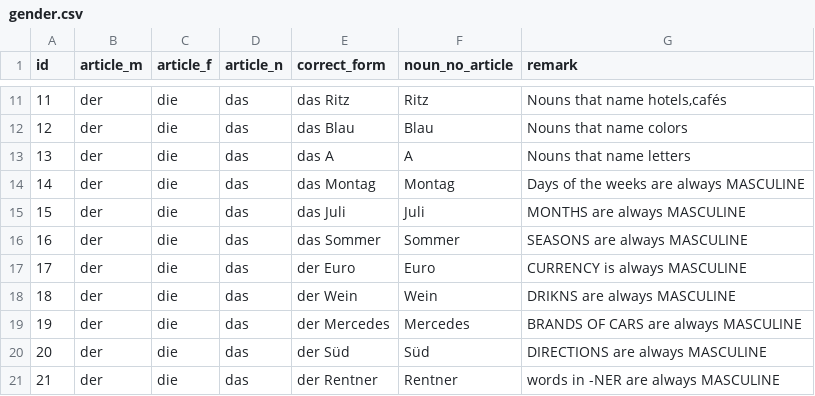
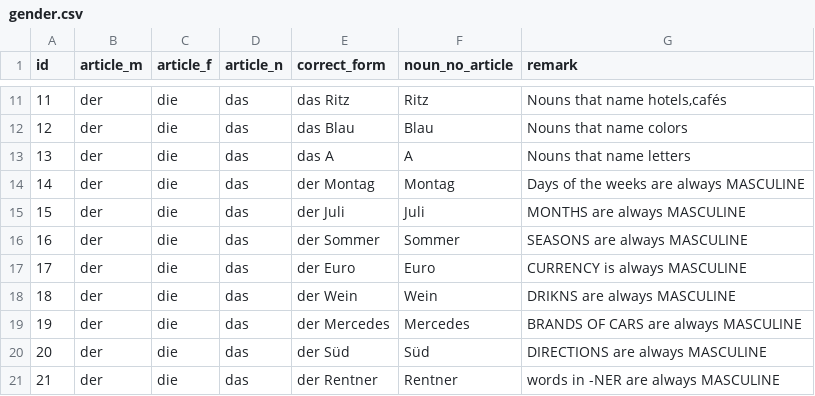
Before and after one commit to AlenProst/csv, a CSV file: gender.csv, drawn as a sheet; only a part is shown, gaps mark what is left out.

Commit message:
Update gender.csv

```diff
--- a/gender.csv
+++ b/gender.csv
@@ -13,5 +13,5 @@ id,article_m,article_f,article_n,correct_form,noun_no_article,remark
 13,der,die,das,das A,A,Nouns that name letters
-14,der,die,das,das Montag,Montag,Days of the weeks are always MASCULINE
-15,der,die,das,das Juli,Juli,MONTHS are always MASCULINE
-16,der,die,das,das Sommer,Sommer,SEASONS are always MASCULINE
+14,der,die,das,der Montag,Montag,Days of the weeks are always MASCULINE
+15,der,die,das,der Juli,Juli,MONTHS are always MASCULINE
+16,der,die,das,der Sommer,Sommer,SEASONS are always MASCULINE
 17,der,die,das,der Euro,Euro,CURRENCY is always MASCULINE
```
